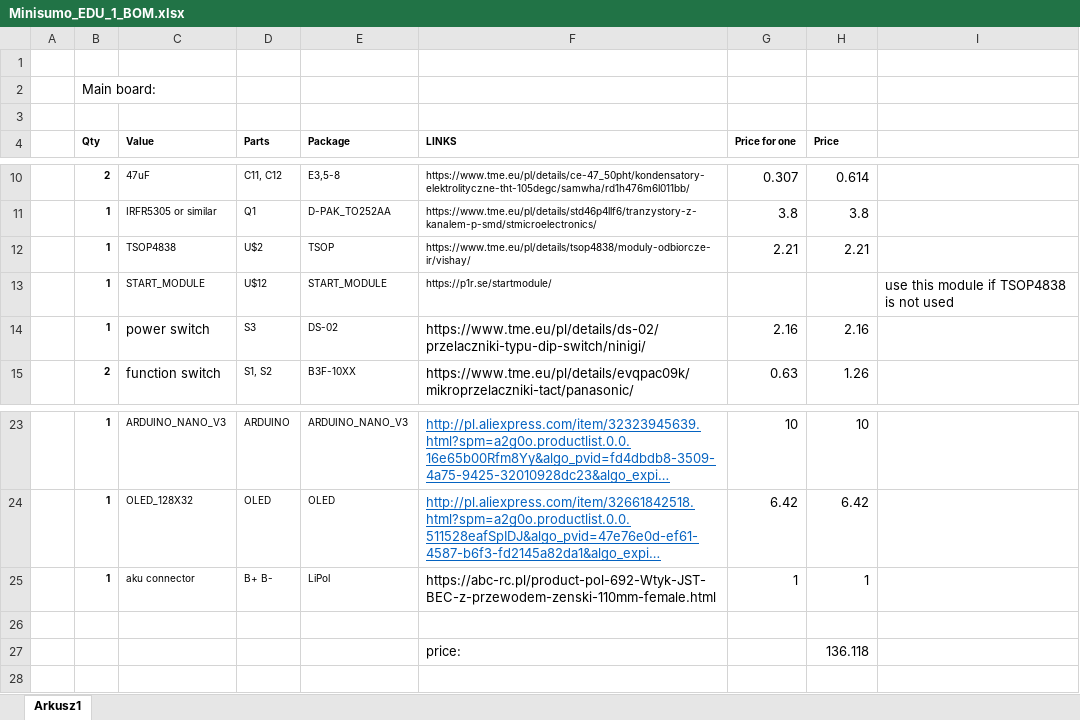
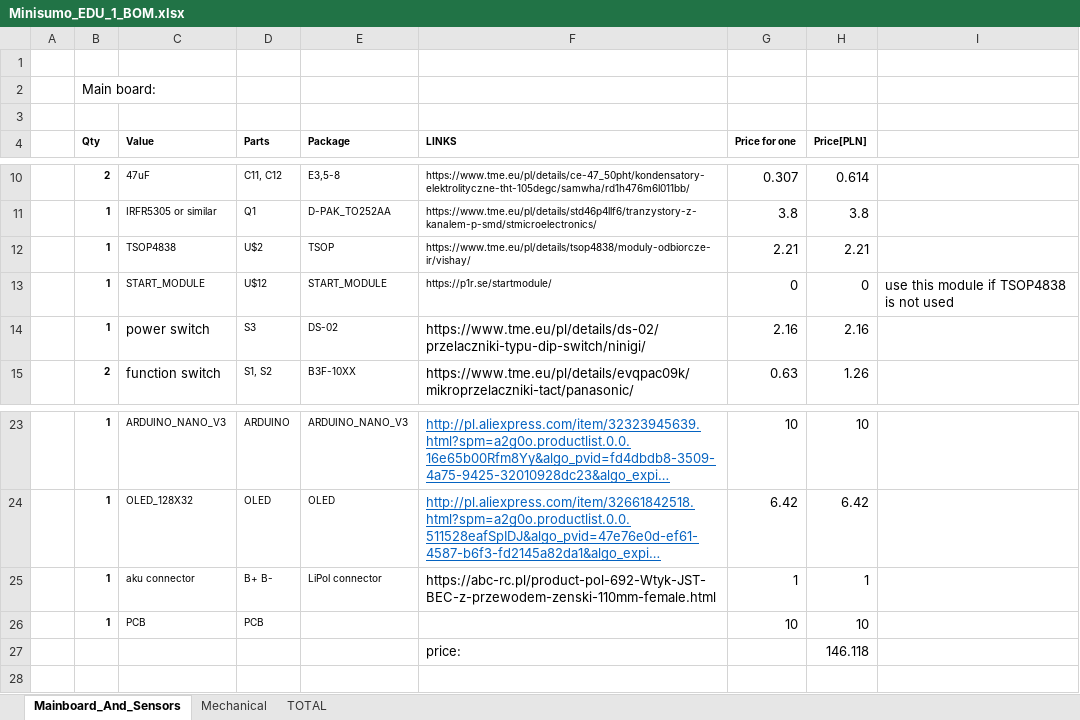
Before and after one commit to ZUBA-projects/MINISUMO_ROBOT, an Excel workbook: Minisumo_EDU_1/Hardware/Minisumo_EDU_1_BOM.xlsx, sheet Mainboard_And_Sensors, drawn as a sheet; only a part is shown, gaps mark what is left out; long unchanged cells end in …; values as stored, in another font and other column widths than the file's, no borders; the diff names each change by its address in the sheet, - before the commit and + after, or states it on an @@ line.

```diff
--- a/Minisumo_EDU_1/Hardware/Minisumo_EDU_1_BOM.xlsx (sheet Mainboard_And_Sensors)
+++ b/Minisumo_EDU_1/Hardware/Minisumo_EDU_1_BOM.xlsx (sheet Mainboard_And_Sensors)
-sheet tab: Arkusz1
+sheet tab: Mainboard_And_Sensors
+sheet tab: Mechanical
+sheet tab: TOTAL
-H4: Price
+H4: Price[PLN]
-G13 (Price for one): (empty)
+G13 (Price for one): 0
-H13 (Price[PLN]): (empty)
+H13 (Price[PLN]): 0
-E25 (Package): LiPol
+E25 (Package): LiPol connector
-row 26: (empty)
+row 26:  | 1 | PCB | PCB |  |  | 10 | 10
-H27 (Price[PLN]): 136.118
+H27 (Price[PLN]): 146.118
```
Also changed, not shown: 5 other files.
